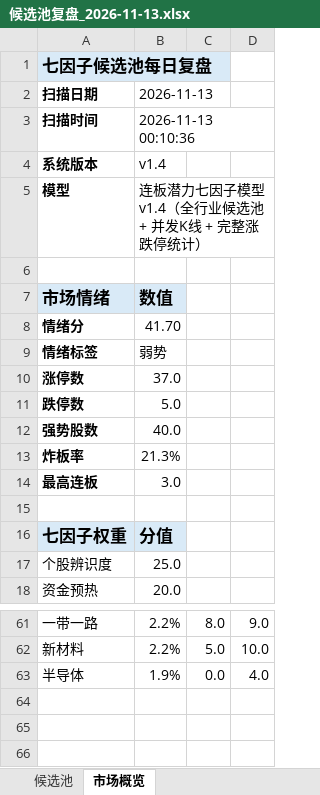
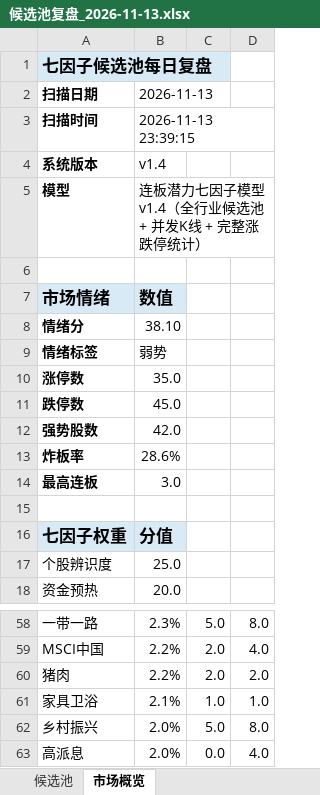
Before and after one commit to ethanjiang1008-lgtm/seven-factor-stock-picker, an Excel workbook: data/candidate_pool_reviews/候选池复盘_2026-11-13.xlsx, sheet 市场概览, drawn as a sheet; only a part is shown, gaps mark what is left out; values as stored, in another font and other column widths than the file's, no borders; removed rows and columns are numbered as before the commit, all else as after; the diff covers the shown part only; the diff names each change by its address in the sheet, - before the commit and + after, or states it on an @@ line.

```diff
--- a/data/candidate_pool_reviews/候选池复盘_2026-11-13.xlsx (sheet 市场概览)
+++ b/data/candidate_pool_reviews/候选池复盘_2026-11-13.xlsx (sheet 市场概览)
-B3: 2026-11-13 00:10:36
+B3: 2026-11-13 23:39:15
-B8: 41.70
+B8: 38.10
-B10: 37.0
+B10: 35.0
-B11: 5.0
+B11: 45.0
-B12: 40.0
+B12: 42.0
-B13: 21.3%
+B13: 28.6%
-B58: 2.2%
+B58: 2.3%
-C58: 8.0
+C58: 5.0
-D58: 9.0
+D58: 8.0
-row 62: 新材料 | 2.2% | 5.0 | 10.0
-row 63: 半导体 | 1.9% | 0.0 | 4.0
+row 59: MSCI中国 | 2.2% | 2.0 | 4.0
+row 60: 猪肉 | 2.2% | 2.0 | 2.0
+row 61: 家具卫浴 | 2.1% | 1.0 | 1.0
+row 62: 乡村振兴 | 2.0% | 5.0 | 8.0
+row 63: 高派息 | 2.0% | 0.0 | 4.0
```
Also changed, not shown: 14 added rows, 17 removed rows and 32 edited cells elsewhere in this sheet, sheet 候选池, data/candidate_pool_validation/次日验证_2026-11-11_vs_2026-11-13.xlsx, 4 other files.
